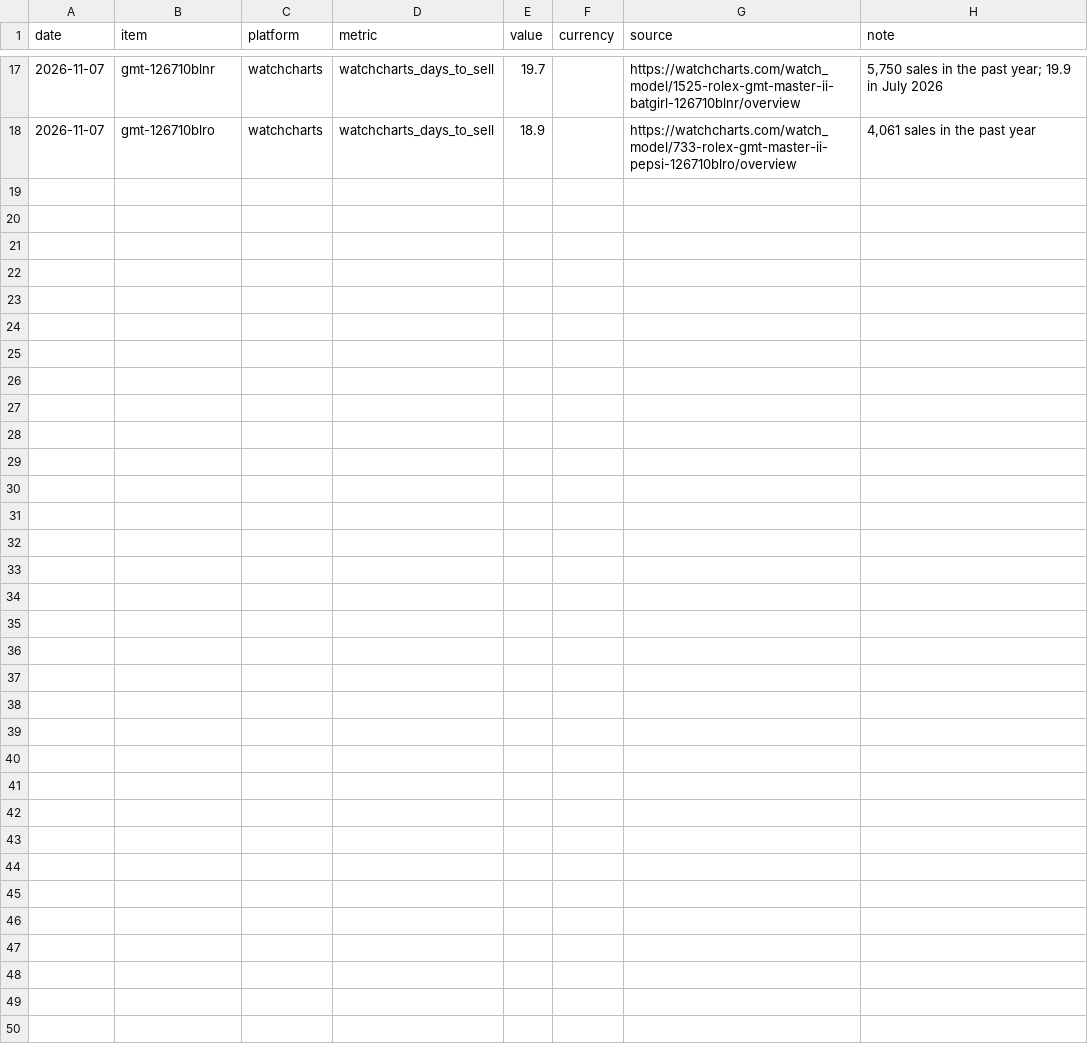
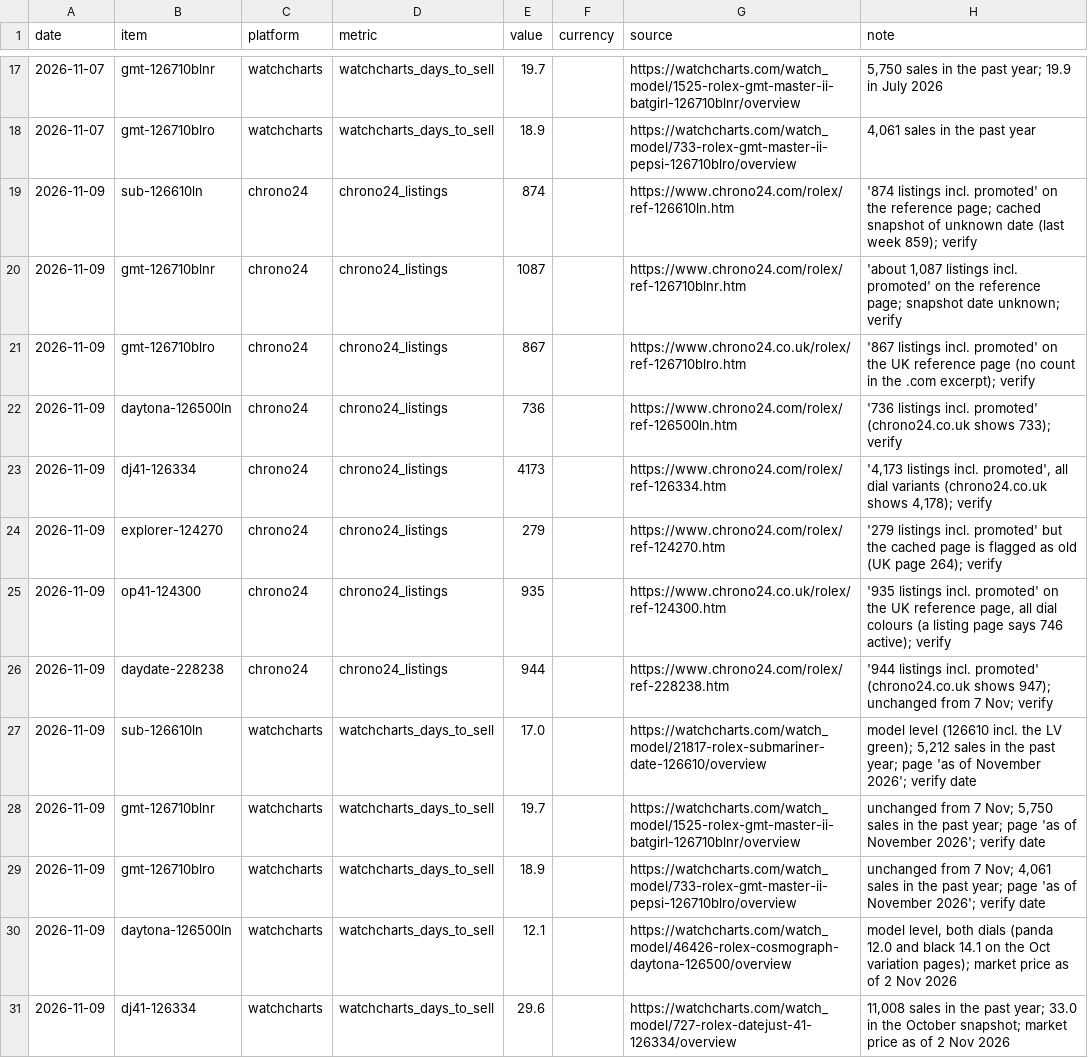
Before and after one commit to mcmarcocheung98-max/dashboards, a CSV file: data/luxury/liquidity.csv, drawn as a sheet; only a part is shown, gaps mark what is left out; the diff covers the shown part only.

```diff
--- a/data/luxury/liquidity.csv
+++ b/data/luxury/liquidity.csv
@@ -18 +18,14 @@ date,item,platform,metric,value,currency,source,note
 2026-11-07,gmt-126710blro,watchcharts,watchcharts_days_to_sell,18.9,,https://watchcharts.com/watch_model/733-rolex-gmt-master-ii-pepsi-126710blro/overview,"4,061 sales in the past year"
+2026-11-09,sub-126610ln,chrono24,chrono24_listings,874,,https://www.chrono24.com/rolex/ref-126610ln.htm,'874 listings incl. promoted' on the reference page; cached snapshot of unknown date (last week 859); verify
+2026-11-09,gmt-126710blnr,chrono24,chrono24_listings,1087,,https://www.chrono24.com/rolex/ref-126710blnr.htm,"'about 1,087 listings incl. promoted' on the reference page; snapshot date unknown; verify"
+2026-11-09,gmt-126710blro,chrono24,chrono24_listings,867,,https://www.chrono24.co.uk/rolex/ref-126710blro.htm,'867 listings incl. promoted' on the UK reference page (no count in the .com excerpt); verify
+2026-11-09,daytona-126500ln,chrono24,chrono24_listings,736,,https://www.chrono24.com/rolex/ref-126500ln.htm,'736 listings incl. promoted' (chrono24.co.uk shows 733); verify
+2026-11-09,dj41-126334,chrono24,chrono24_listings,4173,,https://www.chrono24.com/rolex/ref-126334.htm,"'4,173 listings incl. promoted', all dial variants (chrono24.co.uk shows 4,178); verify"
+2026-11-09,explorer-124270,chrono24,chrono24_listings,279,,https://www.chrono24.com/rolex/ref-124270.htm,'279 listings incl. promoted' but the cached page is flagged as old (UK page 264); verify
+2026-11-09,op41-124300,chrono24,chrono24_listings,935,,https://www.chrono24.co.uk/rolex/ref-124300.htm,"'935 listings incl. promoted' on the UK reference page, all dial colours (a listing page says 746 active); verify"
+2026-11-09,daydate-228238,chrono24,chrono24_listings,944,,https://www.chrono24.com/rolex/ref-228238.htm,'944 listings incl. promoted' (chrono24.co.uk shows 947); unchanged from 7 Nov; verify
+2026-11-09,sub-126610ln,watchcharts,watchcharts_days_to_sell,17.0,,https://watchcharts.com/watch_model/21817-rolex-submariner-date-126610/overview,"model level (126610 incl. the LV green); 5,212 sales in the past year; page 'as of November 2026'; verify date"
+2026-11-09,gmt-126710blnr,watchcharts,watchcharts_days_to_sell,19.7,,https://watchcharts.com/watch_model/1525-rolex-gmt-master-ii-batgirl-126710blnr/overview,"unchanged from 7 Nov; 5,750 sales in the past year; page 'as of November 2026'; verify date"
+2026-11-09,gmt-126710blro,watchcharts,watchcharts_days_to_sell,18.9,,https://watchcharts.com/watch_model/733-rolex-gmt-master-ii-pepsi-126710blro/overview,"unchanged from 7 Nov; 4,061 sales in the past year; page 'as of November 2026'; verify date"
+2026-11-09,daytona-126500ln,watchcharts,watchcharts_days_to_sell,12.1,,https://watchcharts.com/watch_model/46426-rolex-cosmograph-daytona-126500/overview,"model level, both dials (panda 12.0 and black 14.1 on the Oct variation pages); market price as of 2 Nov 2026"
+2026-11-09,dj41-126334,watchcharts,watchcharts_days_to_sell,29.6,,https://watchcharts.com/watch_model/727-rolex-datejust-41-126334/overview,"11,008 sales in the past year; 33.0 in the October snapshot; market price as of 2 Nov 2026"
```
Also changed, not shown: 12 added rows elsewhere in this file, data/luxury/stock.csv, 1 other file.
